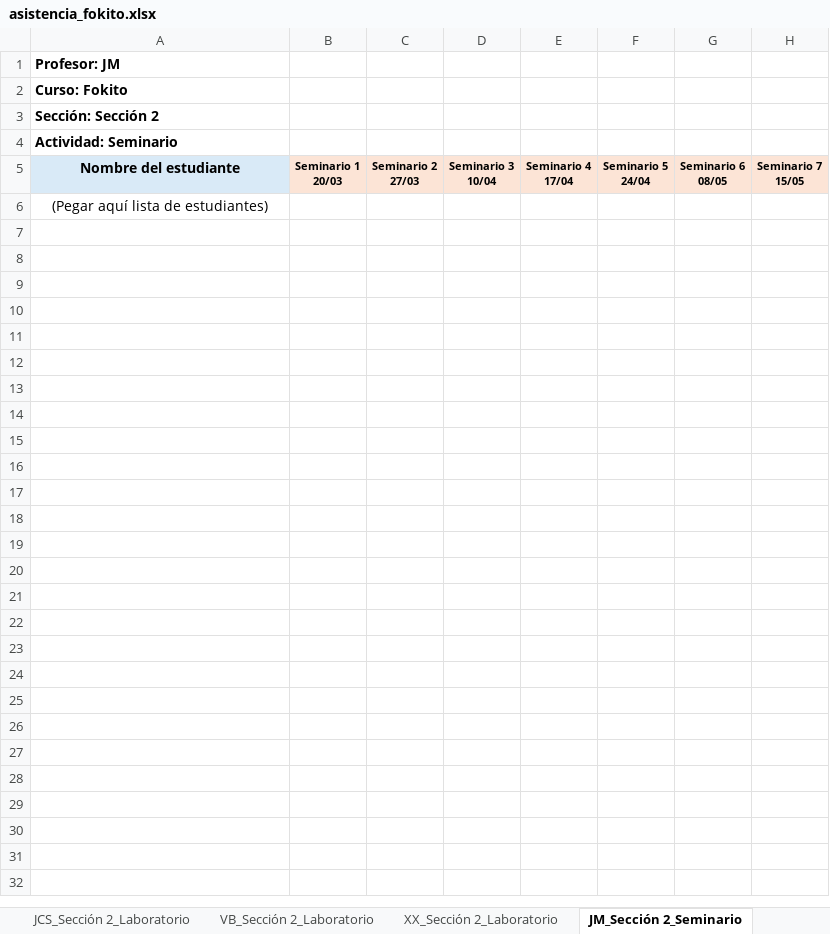
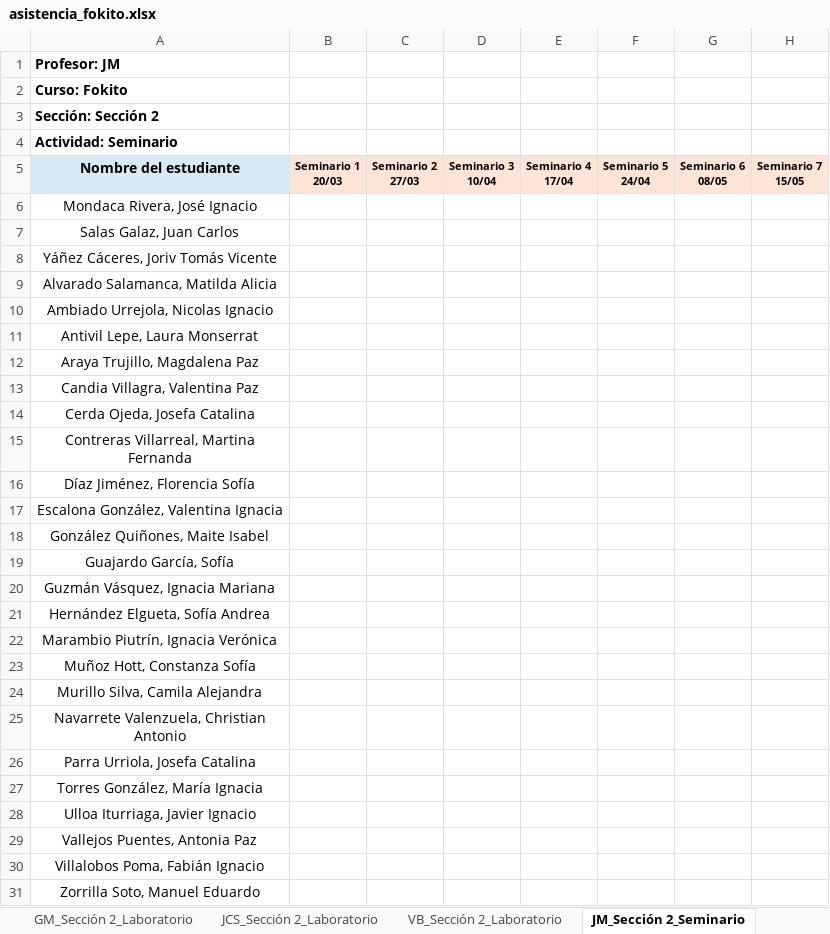
Before and after one commit to tomilee09/Calendario-Curso, an Excel workbook: data/fokito/asistencia/asistencia_fokito.xlsx, sheet JM_Sección 2_Seminario, drawn as a sheet; only a part is shown; values as stored, in another font and other column widths than the file's, no borders; rows hold the shown columns only; the diff names each change by its address in the sheet, - before the commit and + after, or states it on an @@ line.

```diff
--- a/data/fokito/asistencia/asistencia_fokito.xlsx (sheet JM_Sección 2_Seminario)
+++ b/data/fokito/asistencia/asistencia_fokito.xlsx (sheet JM_Sección 2_Seminario)
-sheet tab: XX_Sección 2_Laboratorio
-A6: (Pegar aquí lista de estudiantes)
+A6: Mondaca Rivera, José Ignacio
+row 7: Salas Galaz, Juan Carlos
+row 8: Yáñez Cáceres, Joriv Tomás Vicente
+row 9: Alvarado Salamanca, Matilda Alicia
+row 10: Ambiado Urrejola, Nicolas Ignacio
+row 11: Antivil Lepe, Laura Monserrat
+row 12: Araya Trujillo, Magdalena Paz
+row 13: Candia Villagra, Valentina Paz
+row 14: Cerda Ojeda, Josefa Catalina
+row 15: Contreras Villarreal, Martina Fernanda
+row 16: Díaz Jiménez, Florencia Sofía
+row 17: Escalona González, Valentina Ignacia
+row 18: González Quiñones, Maite Isabel
+row 19: Guajardo García, Sofía
+row 20: Guzmán Vásquez, Ignacia Mariana
+row 21: Hernández Elgueta, Sofía Andrea
+row 22: Marambio Piutrín, Ignacia Verónica
+row 23: Muñoz Hott, Constanza Sofía
+row 24: Murillo Silva, Camila Alejandra
+row 25: Navarrete Valenzuela, Christian Antonio
+row 26: Parra Urriola, Josefa Catalina
+row 27: Torres González, María Ignacia
+row 28: Ulloa Iturriaga, Javier Ignacio
+row 29: Vallejos Puentes, Antonia Paz
+row 30: Villalobos Poma, Fabián Ignacio
+row 31: Zorrilla Soto, Manuel Eduardo
```
Also changed, not shown: sheet NV_Sección 1_Seminario, sheet NV_Sección 1_Laboratorio, sheet NV_Sección 3_Seminario, sheet NV_Sección 2_Seminario, sheet JM_Sección 3_Seminario, sheet JM_Sección 3_Laboratorio, 7 more sheets, other sheet tabs, data/enobnu/asistencia/asistencia_enobnu.xlsx, data/enobnu/misiones.xlsx, 36 other files.
